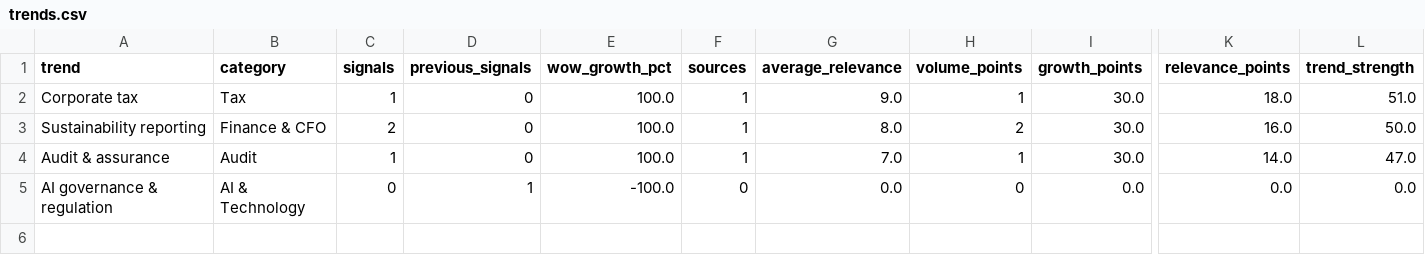
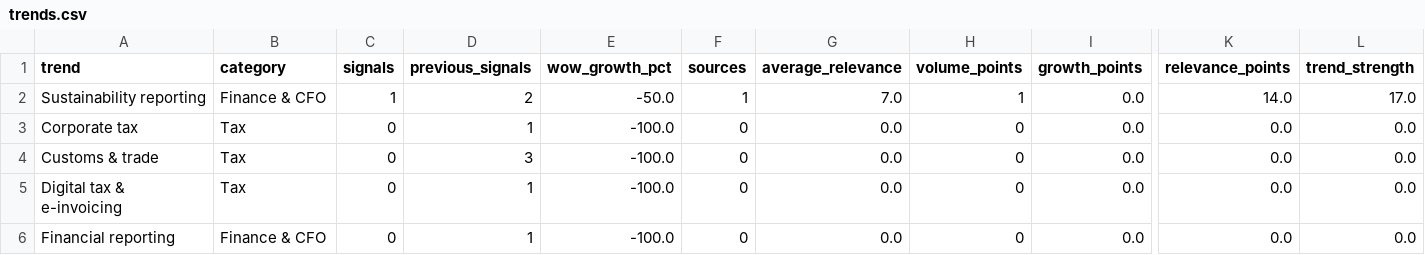
Before and after one commit to livlini/Kommunikations-monitor, a CSV file: data/trends.csv, drawn as a sheet; only a part is shown, gaps mark what is left out; removed rows and columns are numbered as before the commit, all else as after; rows hold the shown columns only; the diff names each change by its address in the sheet, - before the commit and + after, or states it on an @@ line.

```diff
--- a/data/trends.csv
+++ b/data/trends.csv
-row 2: Corporate tax | Tax | 1 | 0 | 100.0 | 1 | 9.0 | 1 | 30.0 | 18.0 | 51.0
-C2 (signals): 2
+C2 (signals): 1
-D2 (previous_signals): 0
+D2 (previous_signals): 2
-E2 (wow_growth_pct): 100.0
+E2 (wow_growth_pct): -50.0
-G2 (average_relevance): 8.0
+G2 (average_relevance): 7.0
-H2 (volume_points): 2
+H2 (volume_points): 1
-I2 (growth_points): 30.0
+I2 (growth_points): 0.0
-K2 (relevance_points): 16.0
+K2 (relevance_points): 14.0
-L2 (trend_strength): 50.0
+L2 (trend_strength): 17.0
-row 4: Audit & assurance | Audit | 1 | 0 | 100.0 | 1 | 7.0 | 1 | 30.0 | 14.0 | 47.0
+row 3: Corporate tax | Tax | 0 | 1 | -100.0 | 0 | 0.0 | 0 | 0.0 | 0.0 | 0.0
+row 4: Customs & trade | Tax | 0 | 3 | -100.0 | 0 | 0.0 | 0 | 0.0 | 0.0 | 0.0
+row 5: Digital tax & e-invoicing | Tax | 0 | 1 | -100.0 | 0 | 0.0 | 0 | 0.0 | 0.0 | 0.0
-A6 (trend): AI governance & regulation
+A6 (trend): Financial reporting
-B6 (category): AI & Technology
+B6 (category): Finance & CFO
```
Also changed, not shown: 2 other files.
